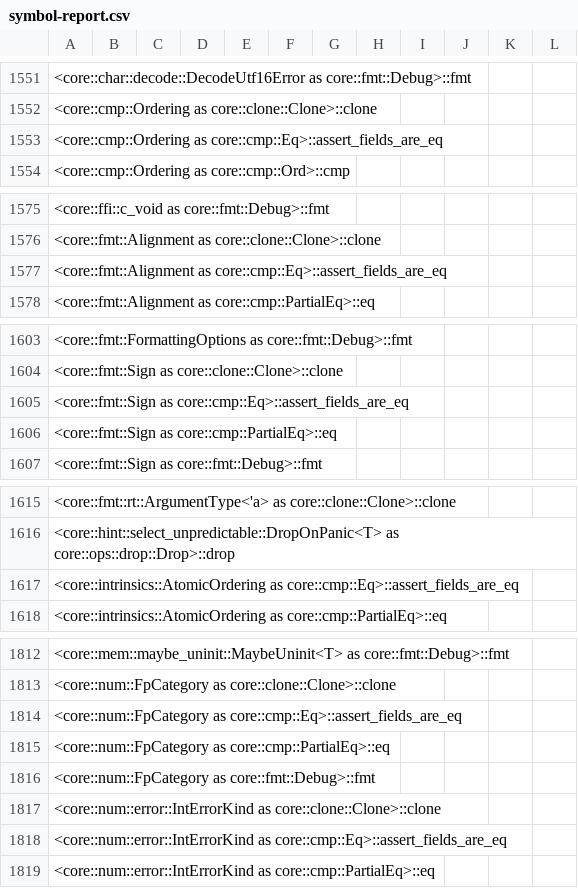
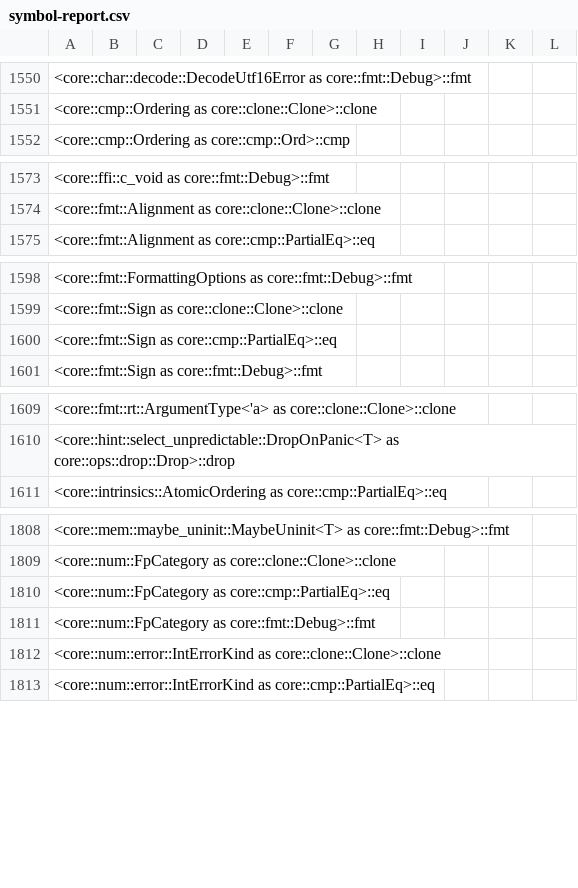
Before and after one commit to ferrocene/ferrocene, a CSV file: ferrocene/doc/symbol-report.csv, drawn as a sheet; only a part is shown, gaps mark what is left out; the diff covers the shown part only.

```diff
--- a/ferrocene/doc/symbol-report.csv
+++ b/ferrocene/doc/symbol-report.csv
@@ -1552,3 +1551,2 @@
 <core::cmp::Ordering as core::clone::Clone>::clone
-<core::cmp::Ordering as core::cmp::Eq>::assert_fields_are_eq
 <core::cmp::Ordering as core::cmp::Ord>::cmp
@@ -1576,3 +1574,2 @@
 <core::fmt::Alignment as core::clone::Clone>::clone
-<core::fmt::Alignment as core::cmp::Eq>::assert_fields_are_eq
 <core::fmt::Alignment as core::cmp::PartialEq>::eq
@@ -1604,3 +1599,2 @@
 <core::fmt::Sign as core::clone::Clone>::clone
-<core::fmt::Sign as core::cmp::Eq>::assert_fields_are_eq
 <core::fmt::Sign as core::cmp::PartialEq>::eq
@@ -1616,3 +1610,2 @@
 <core::hint::select_unpredictable::DropOnPanic<T> as core::ops::drop::Drop>::drop
-<core::intrinsics::AtomicOrdering as core::cmp::Eq>::assert_fields_are_eq
 <core::intrinsics::AtomicOrdering as core::cmp::PartialEq>::eq
@@ -1813,3 +1809,2 @@
 <core::num::FpCategory as core::clone::Clone>::clone
-<core::num::FpCategory as core::cmp::Eq>::assert_fields_are_eq
 <core::num::FpCategory as core::cmp::PartialEq>::eq
@@ -1817,3 +1812,2 @@
 <core::num::error::IntErrorKind as core::clone::Clone>::clone
-<core::num::error::IntErrorKind as core::cmp::Eq>::assert_fields_are_eq
 <core::num::error::IntErrorKind as core::cmp::PartialEq>::eq
```
Also changed, not shown: 20 added rows, 8 removed rows and 16 edited cells elsewhere in this file, 38 other files.
